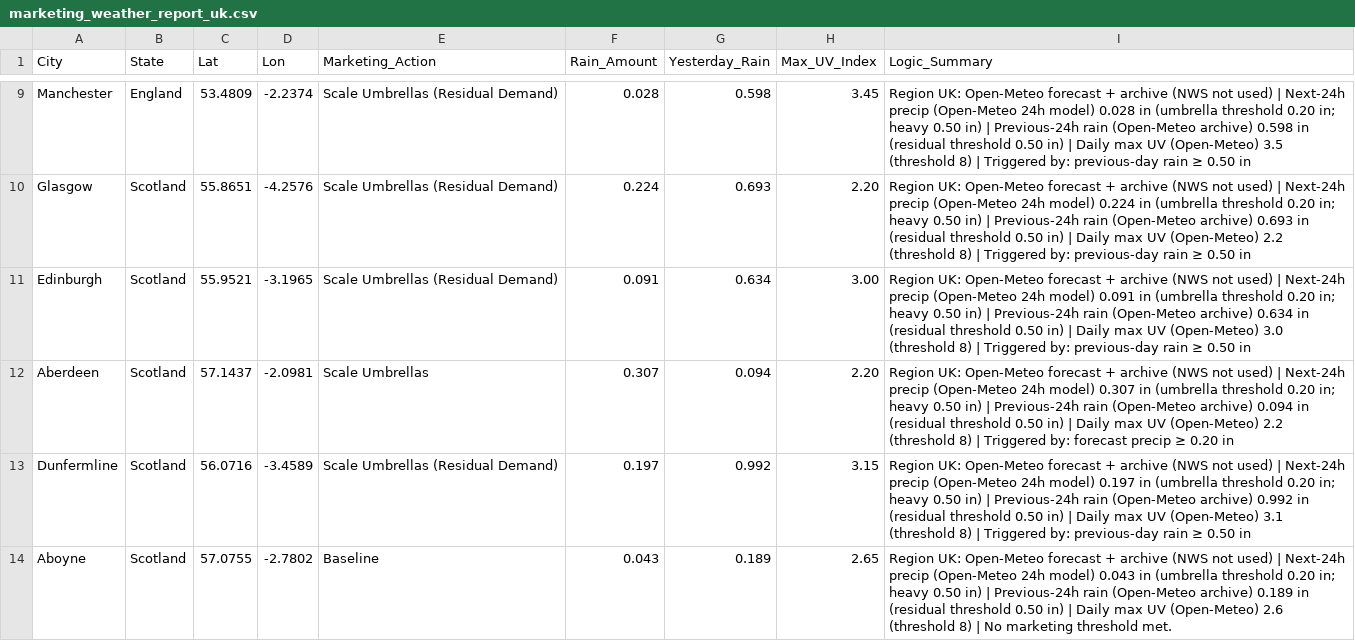
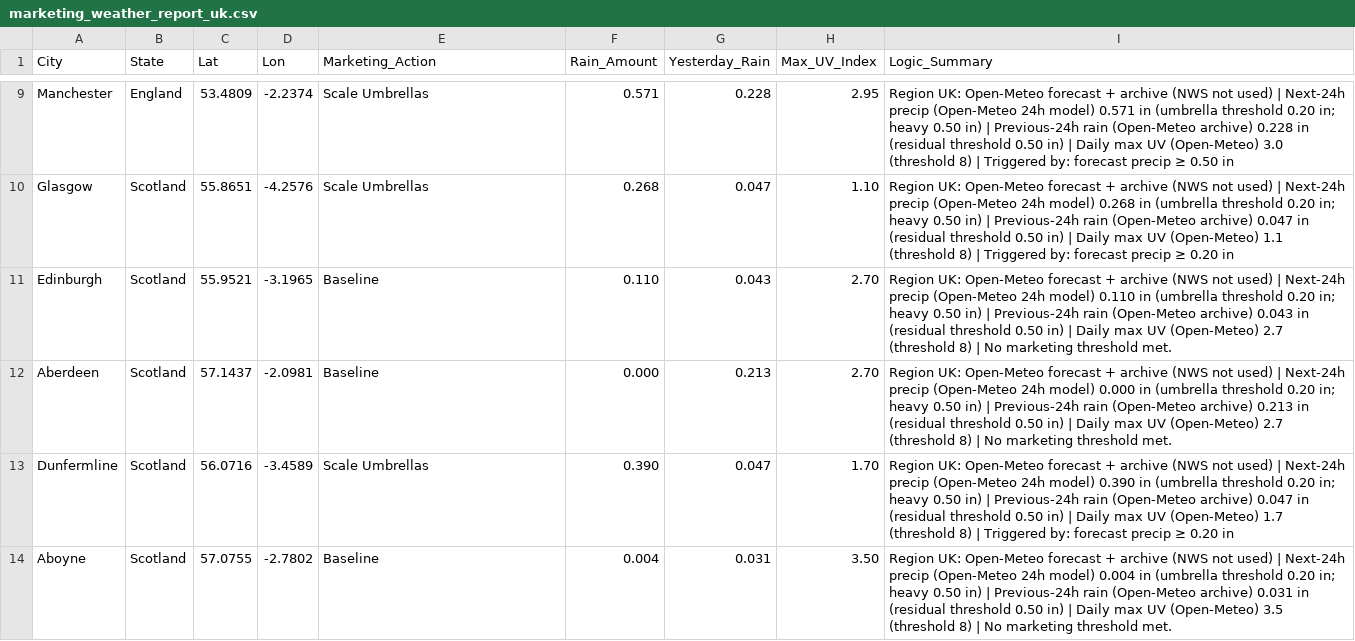
Before and after one commit to mg22mex/marketing-weather-engine, a CSV file: marketing_weather_report_uk.csv, drawn as a sheet; only a part is shown, gaps mark what is left out; the diff covers the shown part only; the diff names each change by its address in the sheet, - before the commit and + after, or states it on an @@ line.

```diff
--- a/marketing_weather_report_uk.csv
+++ b/marketing_weather_report_uk.csv
-E9:E10 (Marketing_Action): Scale Umbrellas (Residual Demand)
+E9:E10 (Marketing_Action): Scale Umbrellas
-F9 (Rain_Amount): 0.028
+F9 (Rain_Amount): 0.571
-G9 (Yesterday_Rain): 0.598
+G9 (Yesterday_Rain): 0.228
-H9 (Max_UV_Index): 3.45
+H9 (Max_UV_Index): 2.95
-I9 (Logic_Summary): …24h model) 0.028 in (umbrella threshold 0.20 in; heavy 0.50 in) | Previous-24h rain (Open-Meteo archive) 0.598 in (residual threshold 0.50 in) | Daily max UV (Open-Meteo) 3.5 (threshold 8) | Triggered by: previous-day rain ≥ 0.50…
+I9 (Logic_Summary): …24h model) 0.571 in (umbrella threshold 0.20 in; heavy 0.50 in) | Previous-24h rain (Open-Meteo archive) 0.228 in (residual threshold 0.50 in) | Daily max UV (Open-Meteo) 3.0 (threshold 8) | Triggered by: forecast precip ≥ 0.50…
-F10 (Rain_Amount): 0.224
+F10 (Rain_Amount): 0.268
-G10 (Yesterday_Rain): 0.693
+G10 (Yesterday_Rain): 0.047
-H10 (Max_UV_Index): 2.20
+H10 (Max_UV_Index): 1.10
-I10 (Logic_Summary): …24h model) 0.224 in (umbrella threshold 0.20 in; heavy 0.50 in) | Previous-24h rain (Open-Meteo archive) 0.693 in (residual threshold 0.50 in) | Daily max UV (Open-Meteo) 2.2 (threshold 8) | Triggered by: previous-day rain ≥ 0.50 in
+I10 (Logic_Summary): …24h model) 0.268 in (umbrella threshold 0.20 in; heavy 0.50 in) | Previous-24h rain (Open-Meteo archive) 0.047 in (residual threshold 0.50 in) | Daily max UV (Open-Meteo) 1.1 (threshold 8) | Triggered by: forecast precip ≥ 0.20 in
-E11 (Marketing_Action): Scale Umbrellas (Residual Demand)
+E11 (Marketing_Action): Baseline
-F11 (Rain_Amount): 0.091
+F11 (Rain_Amount): 0.110
-G11 (Yesterday_Rain): 0.634
+G11 (Yesterday_Rain): 0.043
-H11 (Max_UV_Index): 3.00
+H11 (Max_UV_Index): 2.70
-I11 (Logic_Summary): …24h model) 0.091 in (umbrella threshold 0.20 in; heavy 0.50 in) | Previous-24h rain (Open-Meteo archive) 0.634 in (residual threshold 0.50 in) | Daily max UV (Open-Meteo) 3.0 (threshold 8) | Triggered by: previous-day rain ≥ 0.50 in
+I11 (Logic_Summary): …24h model) 0.110 in (umbrella threshold 0.20 in; heavy 0.50 in) | Previous-24h rain (Open-Meteo archive) 0.043 in (residual threshold 0.50 in) | Daily max UV (Open-Meteo) 2.7 (threshold 8) | No marketing threshold met.
-E12 (Marketing_Action): Scale Umbrellas
+E12 (Marketing_Action): Baseline
-F12 (Rain_Amount): 0.307
+F12 (Rain_Amount): 0.000
-G12 (Yesterday_Rain): 0.094
+G12 (Yesterday_Rain): 0.213
-H12 (Max_UV_Index): 2.20
+H12 (Max_UV_Index): 2.70
-I12 (Logic_Summary): …24h model) 0.307 in (umbrella threshold 0.20 in; heavy 0.50 in) | Previous-24h rain (Open-Meteo archive) 0.094 in (residual threshold 0.50 in) | Daily max UV (Open-Meteo) 2.2 (threshold 8) | Triggered by: forecast precip ≥ 0.20 in
+I12 (Logic_Summary): …24h model) 0.000 in (umbrella threshold 0.20 in; heavy 0.50 in) | Previous-24h rain (Open-Meteo archive) 0.213 in (residual threshold 0.50 in) | Daily max UV (Open-Meteo) 2.7 (threshold 8) | No marketing threshold met.
-E13 (Marketing_Action): Scale Umbrellas (Residual Demand)
+E13 (Marketing_Action): Scale Umbrellas
-F13 (Rain_Amount): 0.197
+F13 (Rain_Amount): 0.390
-G13 (Yesterday_Rain): 0.992
+G13 (Yesterday_Rain): 0.047
-H13 (Max_UV_Index): 3.15
+H13 (Max_UV_Index): 1.70
-I13 (Logic_Summary): …24h model) 0.197 in (umbrella threshold 0.20 in; heavy 0.50 in) | Previous-24h rain (Open-Meteo archive) 0.992 in (residual threshold 0.50 in) | Daily max UV (Open-Meteo) 3.1 (threshold 8) | Triggered by: previous-day rain ≥ 0.50 in
+I13 (Logic_Summary): …24h model) 0.390 in (umbrella threshold 0.20 in; heavy 0.50 in) | Previous-24h rain (Open-Meteo archive) 0.047 in (residual threshold 0.50 in) | Daily max UV (Open-Meteo) 1.7 (threshold 8) | Triggered by: forecast precip ≥ 0.20 in
-F14 (Rain_Amount): 0.043
+F14 (Rain_Amount): 0.004
-G14 (Yesterday_Rain): 0.189
+G14 (Yesterday_Rain): 0.031
-H14 (Max_UV_Index): 2.65
+H14 (Max_UV_Index): 3.50
-I14 (Logic_Summary): …24h model) 0.043 in (umbrella threshold 0.20 in; heavy 0.50 in) | Previous-24h rain (Open-Meteo archive) 0.189 in (residual threshold 0.50 in) | Daily max UV (Open-Meteo) 2.6 (threshold 8)…
+I14 (Logic_Summary): …24h model) 0.004 in (umbrella threshold 0.20 in; heavy 0.50 in) | Previous-24h rain (Open-Meteo archive) 0.031 in (residual threshold 0.50 in) | Daily max UV (Open-Meteo) 3.5 (threshold 8)…
```
Also changed, not shown: 118 edited cells elsewhere in this file, marketing_weather_report_can.csv, marketing_weather_report_us.csv.
